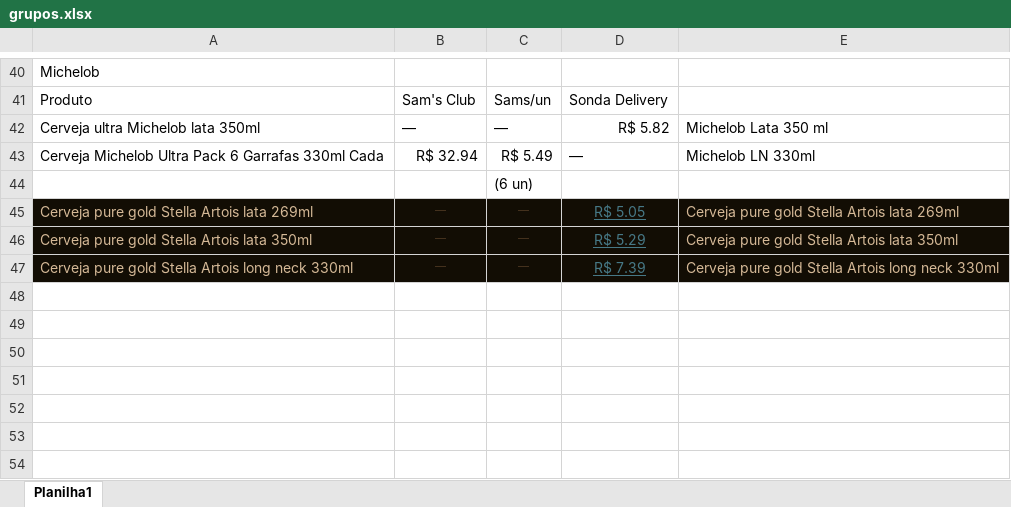
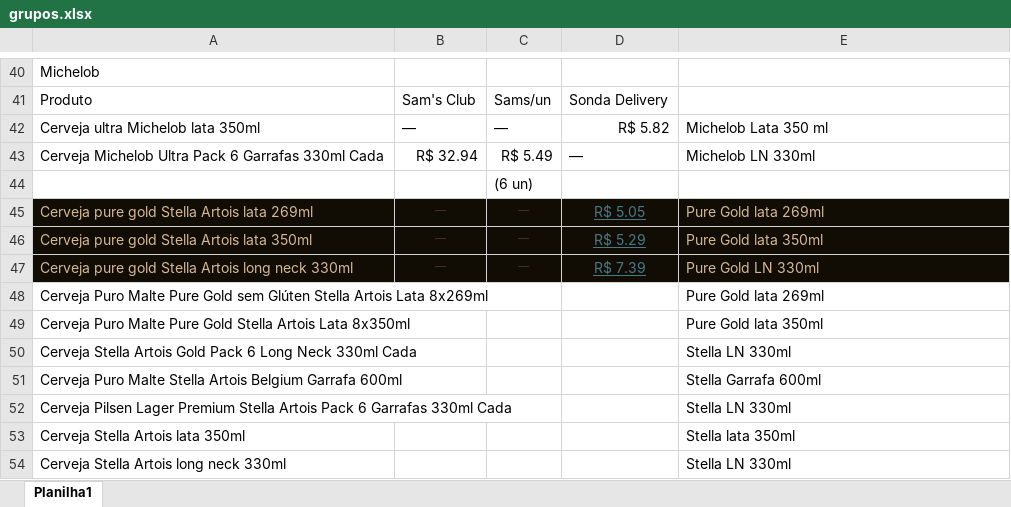
Before and after one commit to ricardotakeya-boop/cerveja-monitor, an Excel workbook: grupos.xlsx, sheet Planilha1, drawn as a sheet; only a part is shown, gaps mark what is left out; values as stored, in another font and other column widths than the file's, no borders; the diff names each change by its address in the sheet, - before the commit and + after, or states it on an @@ line.

Commit message:
stella artois completo: grupos tipo+embalagem+ml

```diff
--- a/grupos.xlsx (sheet Planilha1)
+++ b/grupos.xlsx (sheet Planilha1)
-E45: Cerveja pure gold Stella Artois lata 269ml
+E45: Pure Gold lata 269ml
-E46: Cerveja pure gold Stella Artois lata 350ml
+E46: Pure Gold lata 350ml
-E47: Cerveja pure gold Stella Artois long neck 330ml
+E47: Pure Gold LN 330ml
+row 48: Cerveja Puro Malte Pure Gold sem Glúten Stella Artois Lata 8x269ml |  |  |  | Pure Gold lata 269ml
+row 49: Cerveja Puro Malte Pure Gold Stella Artois Lata 8x350ml |  |  |  | Pure Gold lata 350ml
+row 50: Cerveja Stella Artois Gold Pack 6 Long Neck 330ml Cada |  |  |  | Stella LN 330ml
+row 51: Cerveja Puro Malte Stella Artois Belgium Garrafa 600ml |  |  |  | Stella Garrafa 600ml
+row 52: Cerveja Pilsen Lager Premium Stella Artois Pack 6 Garrafas 330ml Cada |  |  |  | Stella LN 330ml
+row 53: Cerveja Stella Artois lata 350ml |  |  |  | Stella lata 350ml
+row 54: Cerveja Stella Artois long neck 330ml |  |  |  | Stella LN 330ml
```
Also changed, not shown: 2 other files.
